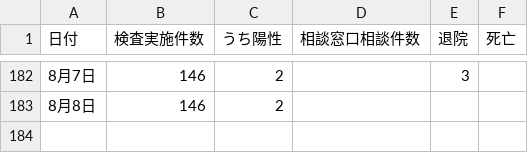
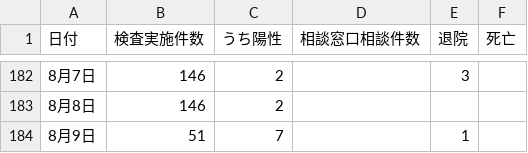
Before and after one commit to covid19-oita/data, a CSV file: csv/440001oitacovid19datasummary.csv, drawn as a sheet; only a part is shown, gaps mark what is left out.

```diff
--- a/csv/440001oitacovid19datasummary.csv
+++ b/csv/440001oitacovid19datasummary.csv
@@ -183 +183,2 @@
 8月8日,146,2,,,,
+8月9日,51,7,,1,,
```
Also changed, not shown: 2 other files.
